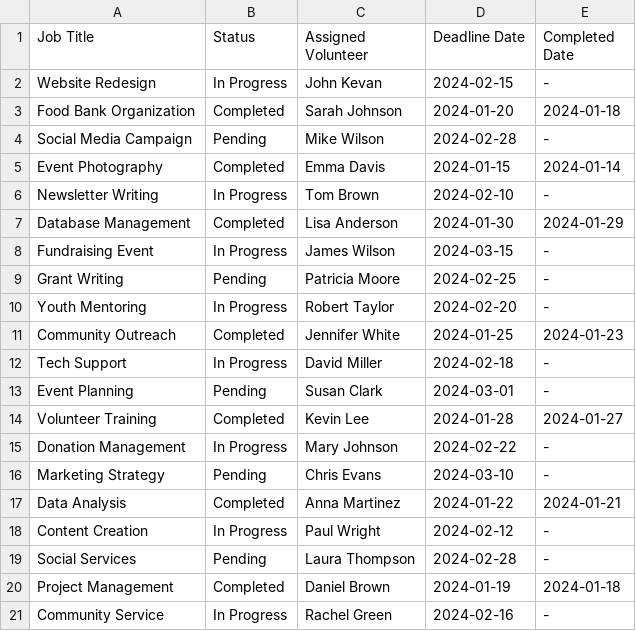
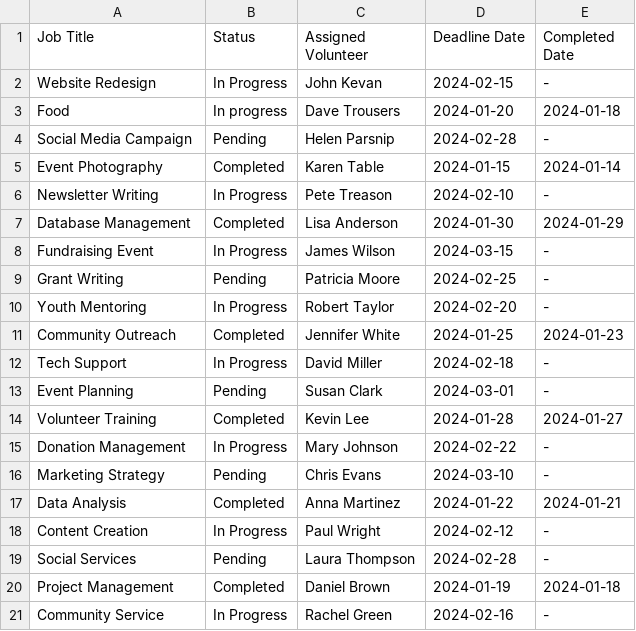
Before and after one commit to MattKevan/spreadsheet, a CSV file: data.csv, drawn as a sheet.

Commit message:
Updated spreadsheet

```diff
--- a/data.csv
+++ b/data.csv
@@ -2,6 +2,6 @@ Job Title,Status,Assigned Volunteer,Deadline Date,Completed Date
 Website Redesign,In Progress,John Kevan,2024-02-15,-
-Food Bank Organization,Completed,Sarah Johnson,2024-01-20,2024-01-18
-Social Media Campaign,Pending,Mike Wilson,2024-02-28,-
-Event Photography,Completed,Emma Davis,2024-01-15,2024-01-14
-Newsletter Writing,In Progress,Tom Brown,2024-02-10,-
+Food,In progress,Dave Trousers,2024-01-20,2024-01-18
+Social Media Campaign,Pending,Helen Parsnip,2024-02-28,-
+Event Photography,Completed,Karen Table,2024-01-15,2024-01-14
+Newsletter Writing,In Progress,Pete Treason,2024-02-10,-
 Database Management,Completed,Lisa Anderson,2024-01-30,2024-01-29
```
